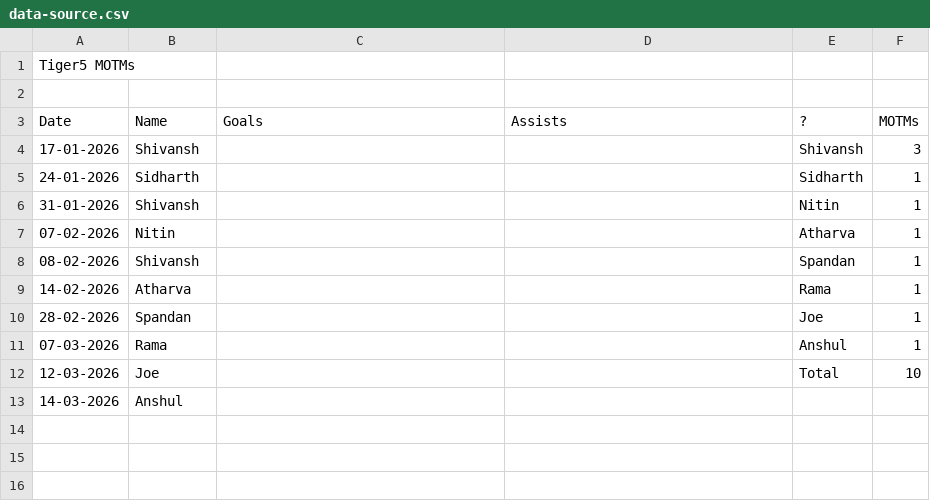
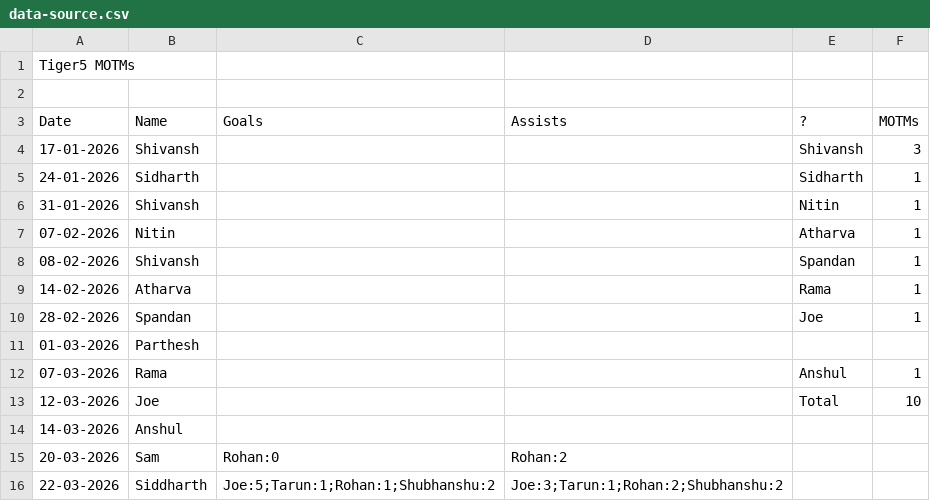
Before and after one commit to Sukrittt/tiger5-motm-tracker, a CSV file: data-source.csv, drawn as a sheet; the diff names each change by its address in the sheet, - before the commit and + after, or states it on an @@ line.

Commit message:
Add Parthesh and Sam MOTM + update goals/assists

```diff
--- a/data-source.csv
+++ b/data-source.csv
+row 11: 01-03-2026 | Parthesh
+row 15: 20-03-2026 | Sam | Rohan:0 | Rohan:2
+row 16: 22-03-2026 | Siddharth | Joe:5;Tarun:1;Rohan:1;Shubhanshu:2 | Joe:3;Tarun:1;Rohan:2;Shubhanshu:2
```
Also changed, not shown: 3 other files.
